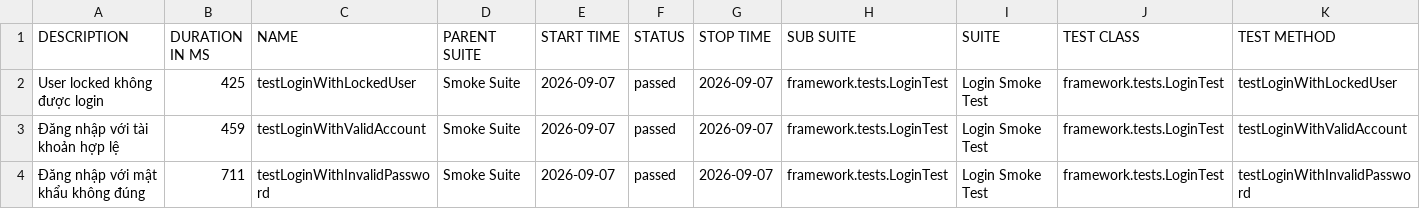
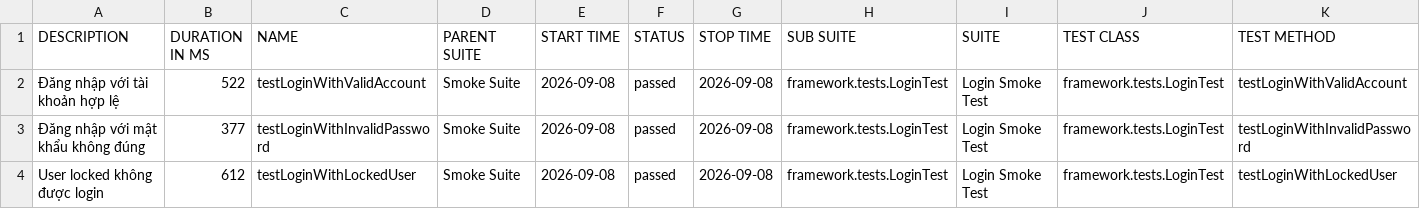
Before and after one commit to maiphun1412/KTPM_B11_NguyenThiPhuongMai_1150080146_CNPM2, a CSV file: data/suites.csv, drawn as a sheet.

```diff
--- a/data/suites.csv
+++ b/data/suites.csv
@@ -1,4 +1,4 @@
 "DESCRIPTION","DURATION IN MS","NAME","PARENT SUITE","START TIME","STATUS","STOP TIME","SUB SUITE","SUITE","TEST CLASS","TEST METHOD"
-"User locked không được login","425","testLoginWithLockedUser","Smoke Suite","2026-09-07","passed","2026-09-07","framework.tests.LoginTest","Login Smoke Test","framework.tests.LoginTest","testLoginWithLockedUser"
-"Đăng nhập với tài khoản hợp lệ","459","testLoginWithValidAccount","Smoke Suite","2026-09-07","passed","2026-09-07","framework.tests.LoginTest","Login Smoke Test","framework.tests.LoginTest","testLoginWithValidAccount"
-"Đăng nhập với mật khẩu không đúng","711","testLoginWithInvalidPassword","Smoke Suite","2026-09-07","passed","2026-09-07","framework.tests.LoginTest","Login Smoke Test","framework.tests.LoginTest","testLoginWithInvalidPassword"
+"Đăng nhập với tài khoản hợp lệ","522","testLoginWithValidAccount","Smoke Suite","2026-09-08","passed","2026-09-08","framework.tests.LoginTest","Login Smoke Test","framework.tests.LoginTest","testLoginWithValidAccount"
+"Đăng nhập với mật khẩu không đúng","377","testLoginWithInvalidPassword","Smoke Suite","2026-09-08","passed","2026-09-08","framework.tests.LoginTest","Login Smoke Test","framework.tests.LoginTest","testLoginWithInvalidPassword"
+"User locked không được login","612","testLoginWithLockedUser","Smoke Suite","2026-09-08","passed","2026-09-08","framework.tests.LoginTest","Login Smoke Test","framework.tests.LoginTest","testLoginWithLockedUser"
```
Also changed, not shown: 34 other files.
